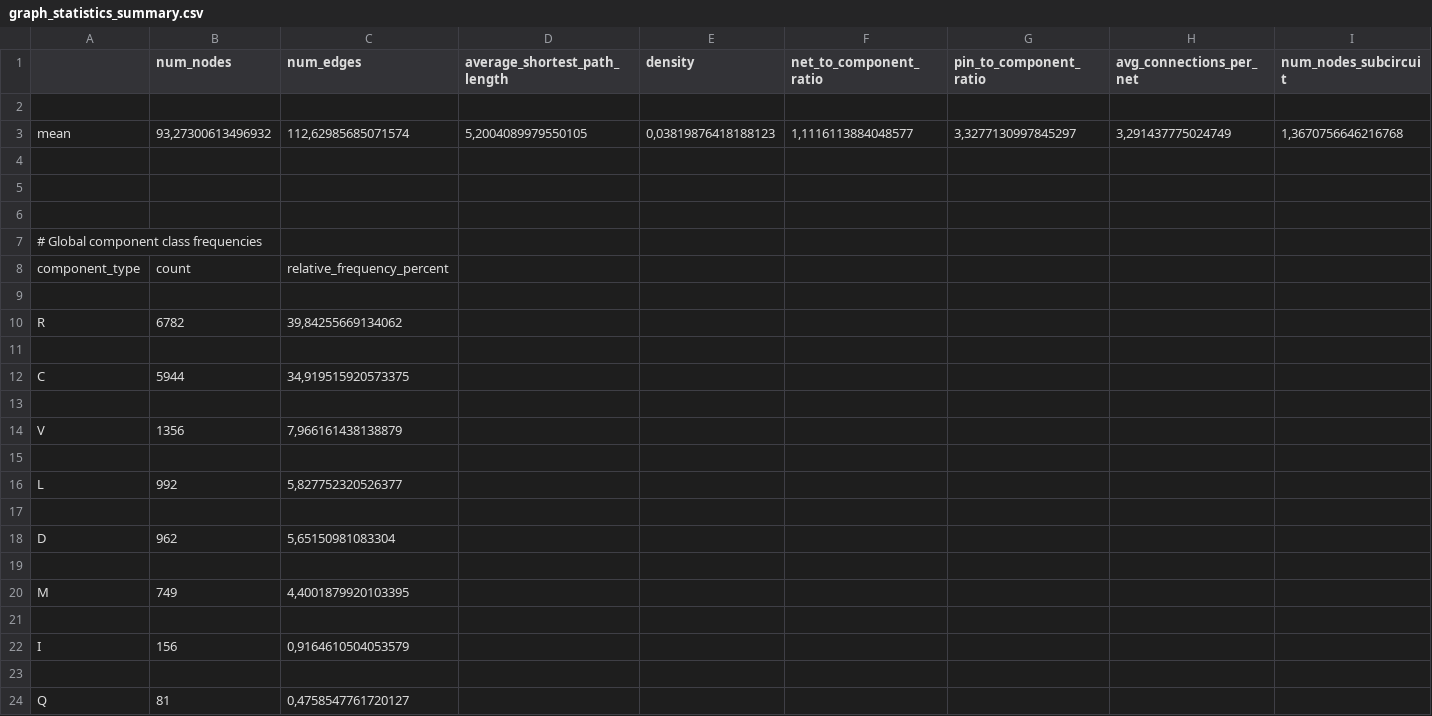
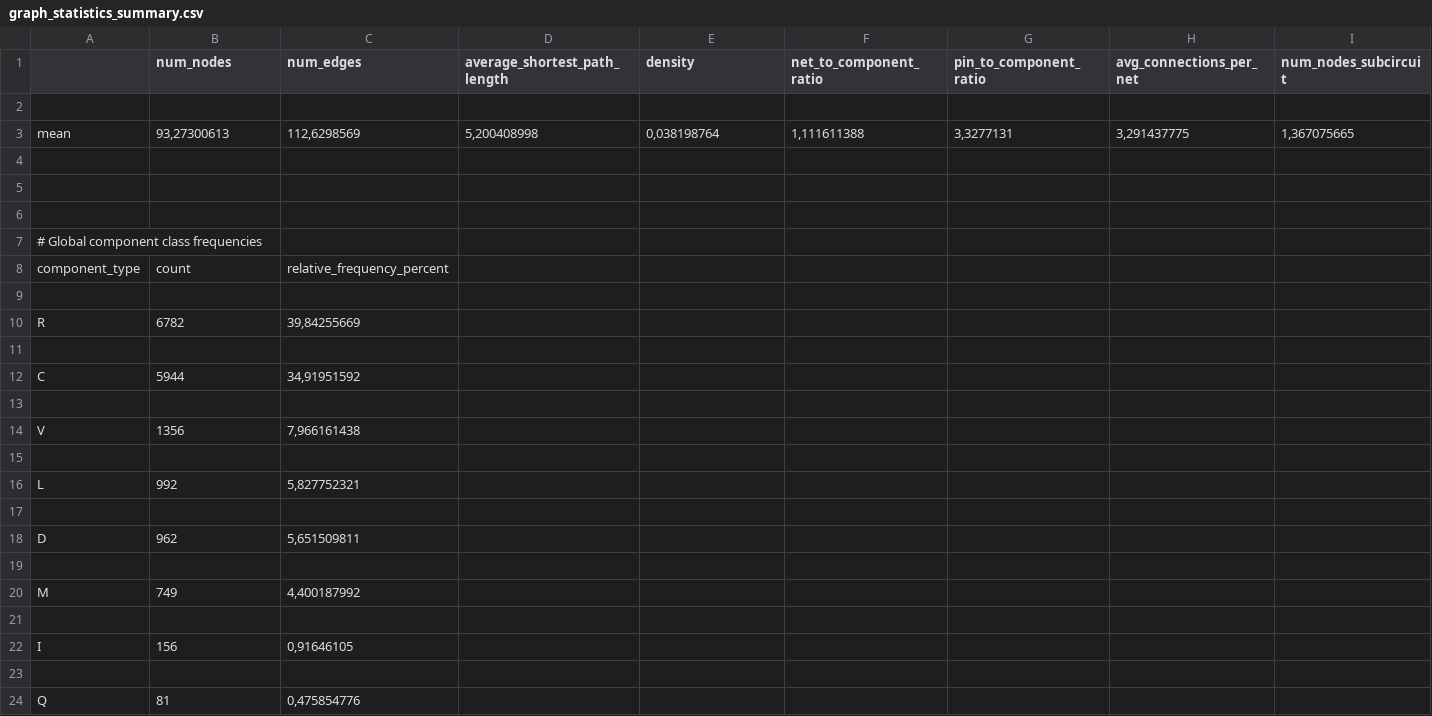
Before and after one commit to philipc02/circuit-gnn, a CSV file: graph_analysis/graph_statistics_summary.csv, drawn as a sheet; only a part is shown; removed rows and columns are numbered as before the commit, all else as after; rows hold the shown columns only; the diff names each change by its address in the sheet, - before the commit and + after, or states it on an @@ line.

Commit message:
Comparison with Circuit-Completion-Using-GNNs dataset & added sanity check function to parser

```diff
--- a/graph_analysis/graph_statistics_summary.csv
+++ b/graph_analysis/graph_statistics_summary.csv
-row 3: mean | 93,27300613496932 | 112,62985685071574 | 5,2004089979550105 | 0,03819876418188123 | 1,1116113884048577 | 3,3277130997845297 | 3,291437775024749 | 1,3670756646216768
+row 3: mean | 93,27300613 | 112,6298569 | 5,200408998 | 0,038198764 | 1,111611388 | 3,3277131 | 3,291437775 | 1,367075665
-C10 (num_edges): 39,84255669134062
+C10 (num_edges): 39,84255669
-C12 (num_edges): 34,919515920573375
+C12 (num_edges): 34,91951592
-C14 (num_edges): 7,966161438138879
+C14 (num_edges): 7,966161438
-C16 (num_edges): 5,827752320526377
+C16 (num_edges): 5,827752321
-C18 (num_edges): 5,65150981083304
+C18 (num_edges): 5,651509811
-C20 (num_edges): 4,4001879920103395
+C20 (num_edges): 4,400187992
-C22 (num_edges): 0,9164610504053579
+C22 (num_edges): 0,91646105
-C24 (num_edges): 0,4758547761720127
+C24 (num_edges): 0,475854776
```
Also changed, not shown: 3 other files.
